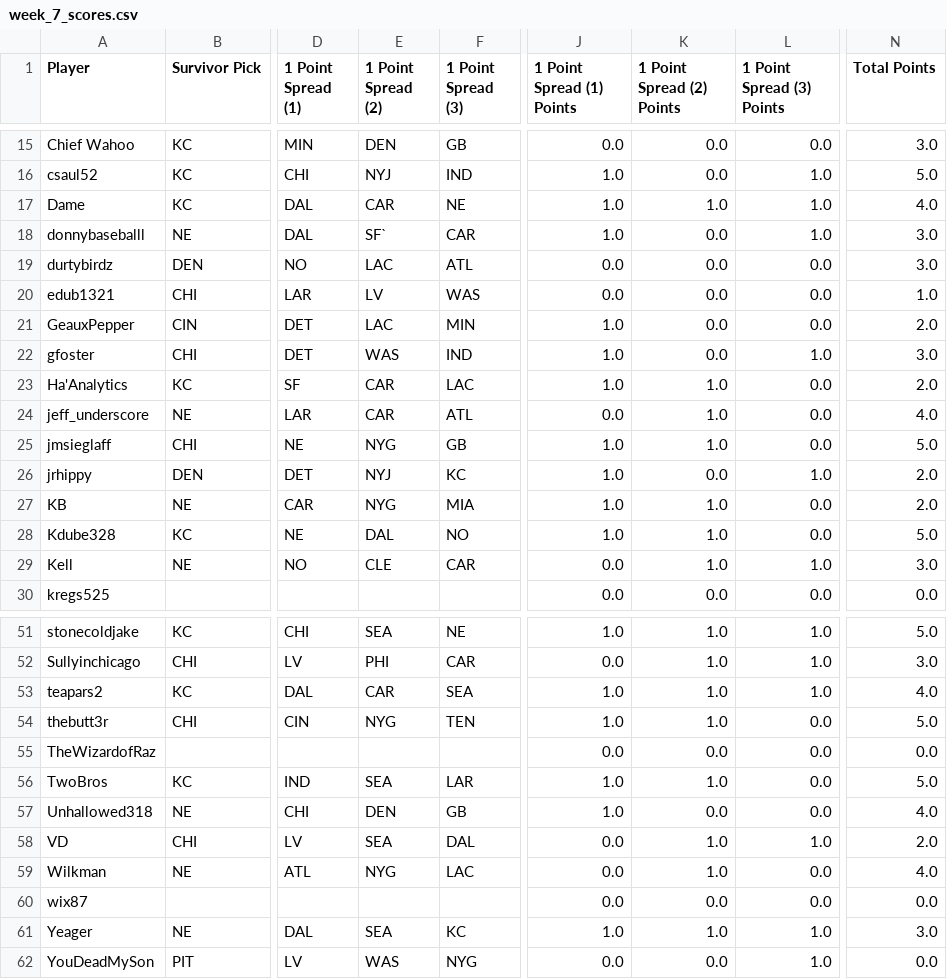
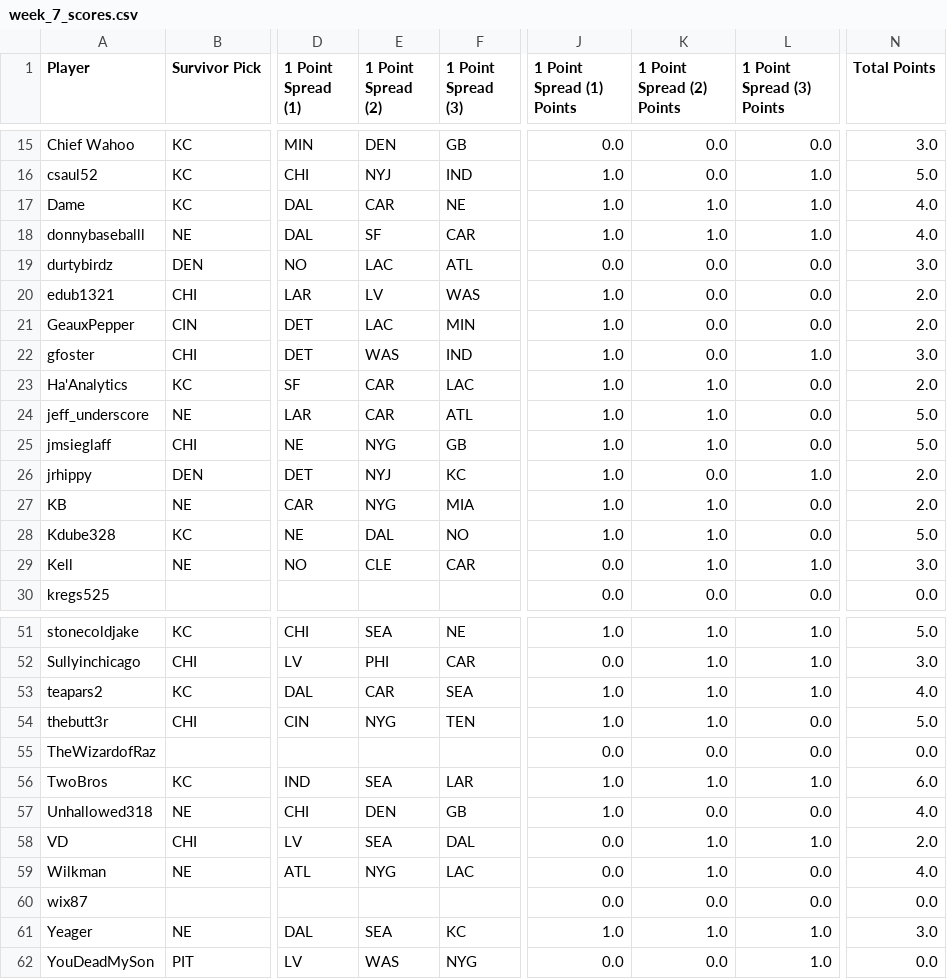
Before and after one commit to oliverjohnw/DDD-Trifecta, a CSV file: artifacts/weekly_scores/week_7_scores.csv, drawn as a sheet; only a part is shown, gaps mark what is left out; the diff names each change by its address in the sheet, - before the commit and + after, or states it on an @@ line.

Commit message:
week 7 updates

```diff
--- a/artifacts/weekly_scores/week_7_scores.csv
+++ b/artifacts/weekly_scores/week_7_scores.csv
-E18 (1 Point Spread (2)): SF`
+E18 (1 Point Spread (2)): SF
-K18 (1 Point Spread (2) Points): 0.0
+K18 (1 Point Spread (2) Points): 1.0
-N18 (Total Points): 3.0
+N18 (Total Points): 4.0
-J20 (1 Point Spread (1) Points): 0.0
+J20 (1 Point Spread (1) Points): 1.0
-N20 (Total Points): 1.0
+N20 (Total Points): 2.0
-J24 (1 Point Spread (1) Points): 0.0
+J24 (1 Point Spread (1) Points): 1.0
-N24 (Total Points): 4.0
+N24 (Total Points): 5.0
-L56 (1 Point Spread (3) Points): 0.0
+L56 (1 Point Spread (3) Points): 1.0
-N56 (Total Points): 5.0
+N56 (Total Points): 6.0
```
